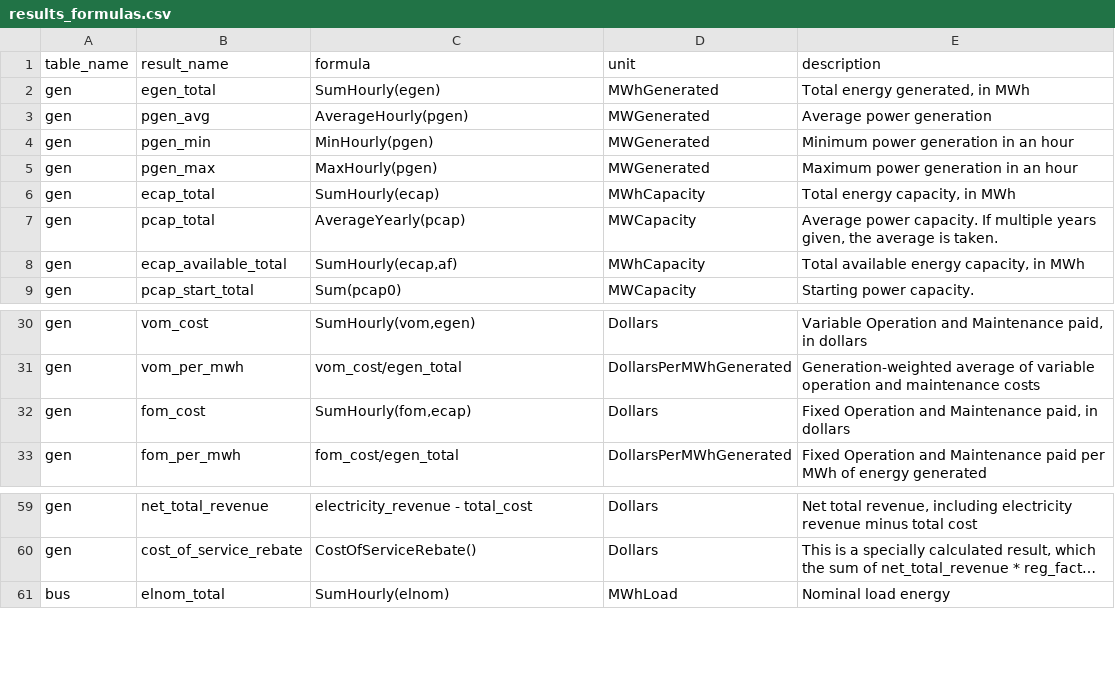
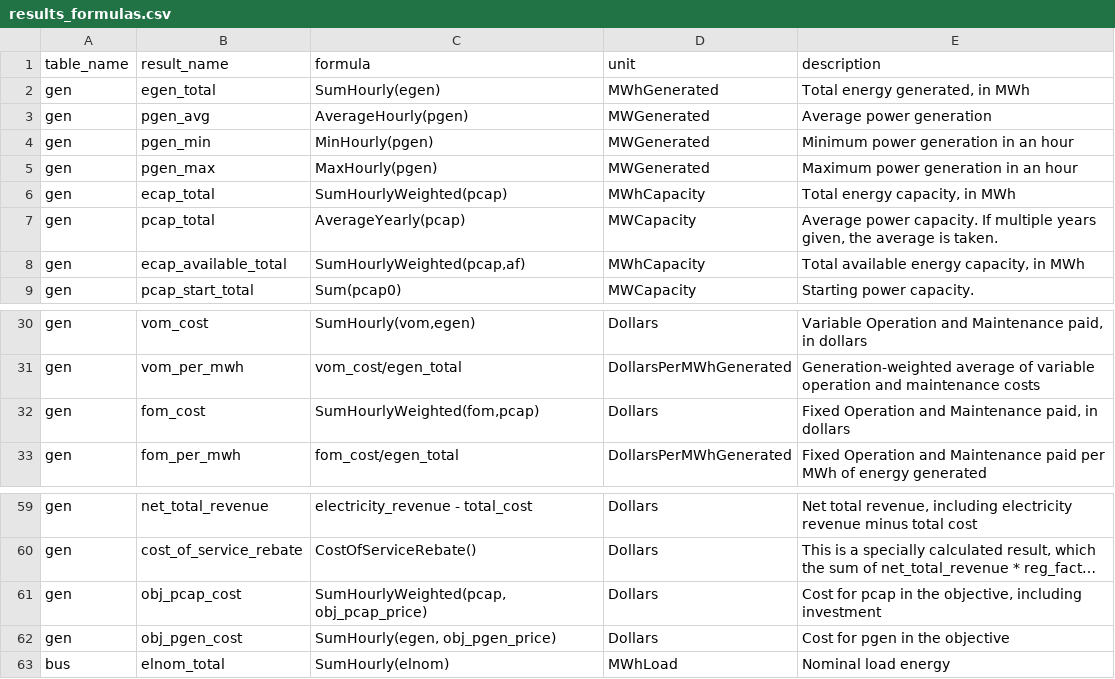
Before and after one commit to e4st-dev/E4ST.jl, a CSV file: src/results/results_formulas.csv, drawn as a sheet; only a part is shown, gaps mark what is left out; long unchanged cells end in …; the diff names each change by its address in the sheet, - before the commit and + after, or states it on an @@ line.

Commit message:
Add more formulas, add objective coefficients

```diff
--- a/src/results/results_formulas.csv
+++ b/src/results/results_formulas.csv
-C6 (formula): SumHourly(ecap)
+C6 (formula): SumHourlyWeighted(pcap)
-C8 (formula): SumHourly(ecap,af)
+C8 (formula): SumHourlyWeighted(pcap,af)
-C32 (formula): SumHourly(fom,ecap)
+C32 (formula): SumHourlyWeighted(fom,pcap)
+row 61: gen | obj_pcap_cost | SumHourlyWeighted(pcap, obj_pcap_price) | Dollars | Cost for pcap in the objective, including investment
+row 62: gen | obj_pgen_cost | SumHourly(egen, obj_pgen_price) | Dollars | Cost for pgen in the objective
```
Also changed, not shown: 6 other files.
